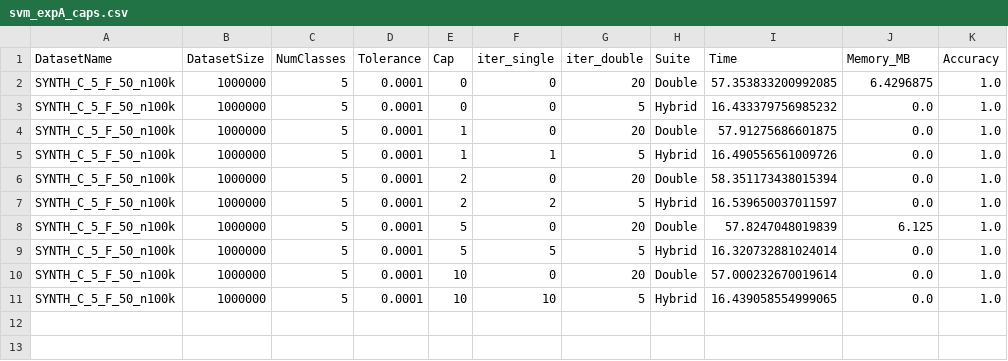
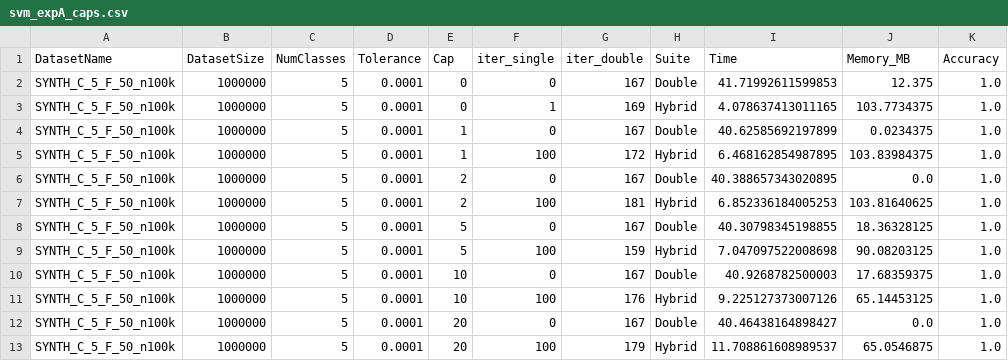
Before and after one commit to atiya16384/iterative_refinement_kmeans, a CSV file: Results/svm_expA_caps.csv, drawn as a sheet.

```diff
--- a/Results/svm_expA_caps.csv
+++ b/Results/svm_expA_caps.csv
@@ -1,11 +1,13 @@
 DatasetName,DatasetSize,NumClasses,Tolerance,Cap,iter_single,iter_double,Suite,Time,Memory_MB,Accuracy
-SYNTH_C_5_F_50_n100k,1000000,5,0.0001,0,0,20,Double,57.353833200992085,6.4296875,1.0
-SYNTH_C_5_F_50_n100k,1000000,5,0.0001,0,0,5,Hybrid,16.433379756985232,0.0,1.0
-SYNTH_C_5_F_50_n100k,1000000,5,0.0001,1,0,20,Double,57.91275686601875,0.0,1.0
-SYNTH_C_5_F_50_n100k,1000000,5,0.0001,1,1,5,Hybrid,16.490556561009726,0.0,1.0
-SYNTH_C_5_F_50_n100k,1000000,5,0.0001,2,0,20,Double,58.351173438015394,0.0,1.0
-SYNTH_C_5_F_50_n100k,1000000,5,0.0001,2,2,5,Hybrid,16.539650037011597,0.0,1.0
-SYNTH_C_5_F_50_n100k,1000000,5,0.0001,5,0,20,Double,57.8247048019839,6.125,1.0
-SYNTH_C_5_F_50_n100k,1000000,5,0.0001,5,5,5,Hybrid,16.320732881024014,0.0,1.0
-SYNTH_C_5_F_50_n100k,1000000,5,0.0001,10,0,20,Double,57.000232670019614,0.0,1.0
-SYNTH_C_5_F_50_n100k,1000000,5,0.0001,10,10,5,Hybrid,16.439058554999065,0.0,1.0
+SYNTH_C_5_F_50_n100k,1000000,5,0.0001,0,0,167,Double,41.71992611599853,12.375,1.0
+SYNTH_C_5_F_50_n100k,1000000,5,0.0001,0,1,169,Hybrid,4.078637413011165,103.7734375,1.0
+SYNTH_C_5_F_50_n100k,1000000,5,0.0001,1,0,167,Double,40.62585692197899,0.0234375,1.0
+SYNTH_C_5_F_50_n100k,1000000,5,0.0001,1,100,172,Hybrid,6.468162854987895,103.83984375,1.0
+SYNTH_C_5_F_50_n100k,1000000,5,0.0001,2,0,167,Double,40.388657343020895,0.0,1.0
+SYNTH_C_5_F_50_n100k,1000000,5,0.0001,2,100,181,Hybrid,6.852336184005253,103.81640625,1.0
+SYNTH_C_5_F_50_n100k,1000000,5,0.0001,5,0,167,Double,40.30798345198855,18.36328125,1.0
+SYNTH_C_5_F_50_n100k,1000000,5,0.0001,5,100,159,Hybrid,7.047097522008698,90.08203125,1.0
+SYNTH_C_5_F_50_n100k,1000000,5,0.0001,10,0,167,Double,40.9268782500003,17.68359375,1.0
+SYNTH_C_5_F_50_n100k,1000000,5,0.0001,10,100,176,Hybrid,9.225127373007126,65.14453125,1.0
+SYNTH_C_5_F_50_n100k,1000000,5,0.0001,20,0,167,Double,40.46438164898427,0.0,1.0
+SYNTH_C_5_F_50_n100k,1000000,5,0.0001,20,100,179,Hybrid,11.708861608989537,65.0546875,1.0
```
Also changed, not shown: Results/svm_expB_tol.csv, 4 other files.
